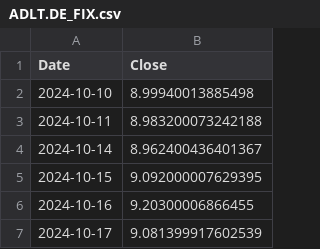
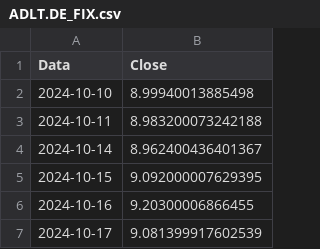
Before and after one commit to mattmg-sys/Indexes, a CSV file: ADLT.DE_FIX.csv, drawn as a sheet; only a part is shown.

Commit message:
Update ADLT.DE_FIX.csv

```diff
--- a/ADLT.DE_FIX.csv
+++ b/ADLT.DE_FIX.csv
@@ -1,2 +1,2 @@
-Date,Close
+Data,Close
 2024-10-10,8.99940013885498
```
